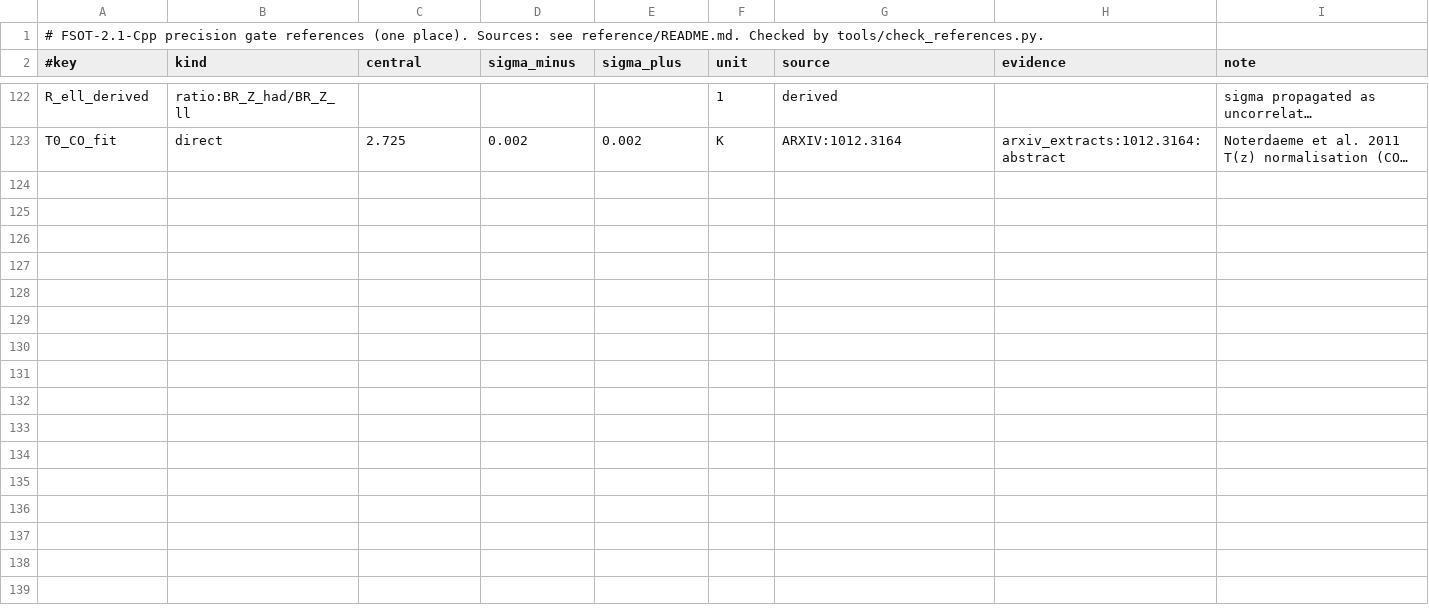
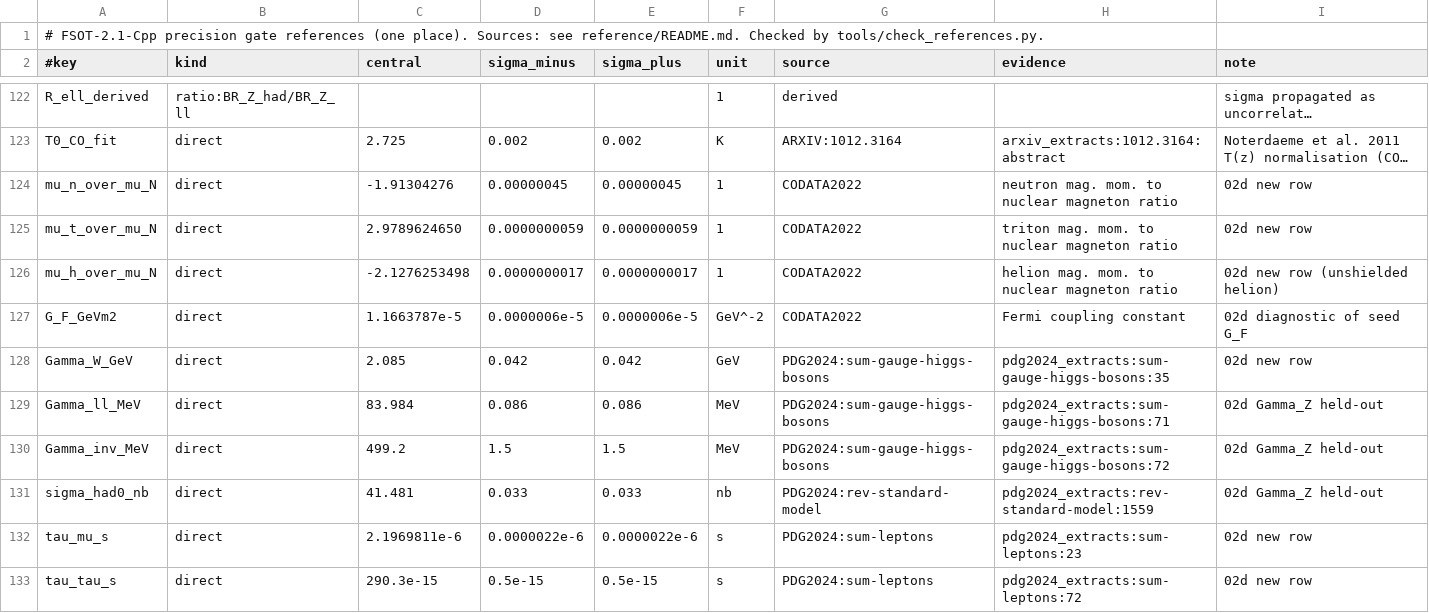
Before and after one commit to dappalumbo91/FSOT-2.1-Cpp, a TSV file: reference/published_2026-10-02.tsv, drawn as a sheet; only a part is shown, gaps mark what is left out; long unchanged cells end in …; the diff covers the shown part only; the diff names each change by its address in the sheet, - before the commit and + after, or states it on an @@ line.

Commit message:
Freeze DERIVATIONS_2026-10-02d before any number is computed: Gamma_Z structural route A1, new rows (Gamma_W, tau_mu, tau_tau, mu_n, mu_t, mu_h, G_F diag), class-search protocol (round-c criterion), two-nucleon mu_d; references (CODATA 2022, PDG 2024, IAEA) added

```diff
--- a/reference/published_2026-10-02.tsv
+++ b/reference/published_2026-10-02.tsv
+row 124: mu_n_over_mu_N | direct | -1.91304276 | 0.00000045 | 0.00000045 | 1 | CODATA2022 | neutron mag. mom. to nuclear magneton ratio | 02d new row
+row 125: mu_t_over_mu_N | direct | 2.9789624650 | 0.0000000059 | 0.0000000059 | 1 | CODATA2022 | triton mag. mom. to nuclear magneton ratio | 02d new row
+row 126: mu_h_over_mu_N | direct | -2.1276253498 | 0.0000000017 | 0.0000000017 | 1 | CODATA2022 | helion mag. mom. to nuclear magneton ratio | 02d new row (unshielded helion)
+row 127: G_F_GeVm2 | direct | 1.1663787e-5 | 0.0000006e-5 | 0.0000006e-5 | GeV^-2 | CODATA2022 | Fermi coupling constant | 02d diagnostic of seed G_F
+row 128: Gamma_W_GeV | direct | 2.085 | 0.042 | 0.042 | GeV | PDG2024:sum-gauge-higgs-bosons | pdg2024_extracts:sum-gauge-higgs-bosons:35 | 02d new row
+row 129: Gamma_ll_MeV | direct | 83.984 | 0.086 | 0.086 | MeV | PDG2024:sum-gauge-higgs-bosons | pdg2024_extracts:sum-gauge-higgs-bosons:71 | 02d Gamma_Z held-out
+row 130: Gamma_inv_MeV | direct | 499.2 | 1.5 | 1.5 | MeV | PDG2024:sum-gauge-higgs-bosons | pdg2024_extracts:sum-gauge-higgs-bosons:72 | 02d Gamma_Z held-out
+row 131: sigma_had0_nb | direct | 41.481 | 0.033 | 0.033 | nb | PDG2024:rev-standard-model | pdg2024_extracts:rev-standard-model:1559 | 02d Gamma_Z held-out
+row 132: tau_mu_s | direct | 2.1969811e-6 | 0.0000022e-6 | 0.0000022e-6 | s | PDG2024:sum-leptons | pdg2024_extracts:sum-leptons:23 | 02d new row
+row 133: tau_tau_s | direct | 290.3e-15 | 0.5e-15 | 0.5e-15 | s | PDG2024:sum-leptons | pdg2024_extracts:sum-leptons:72 | 02d new row
```
Also changed, not shown: 10 added rows elsewhere in this file, reference/evidence/arxiv_extracts.tsv, reference/evidence/pdg2024_extracts.tsv, 6 other files.
